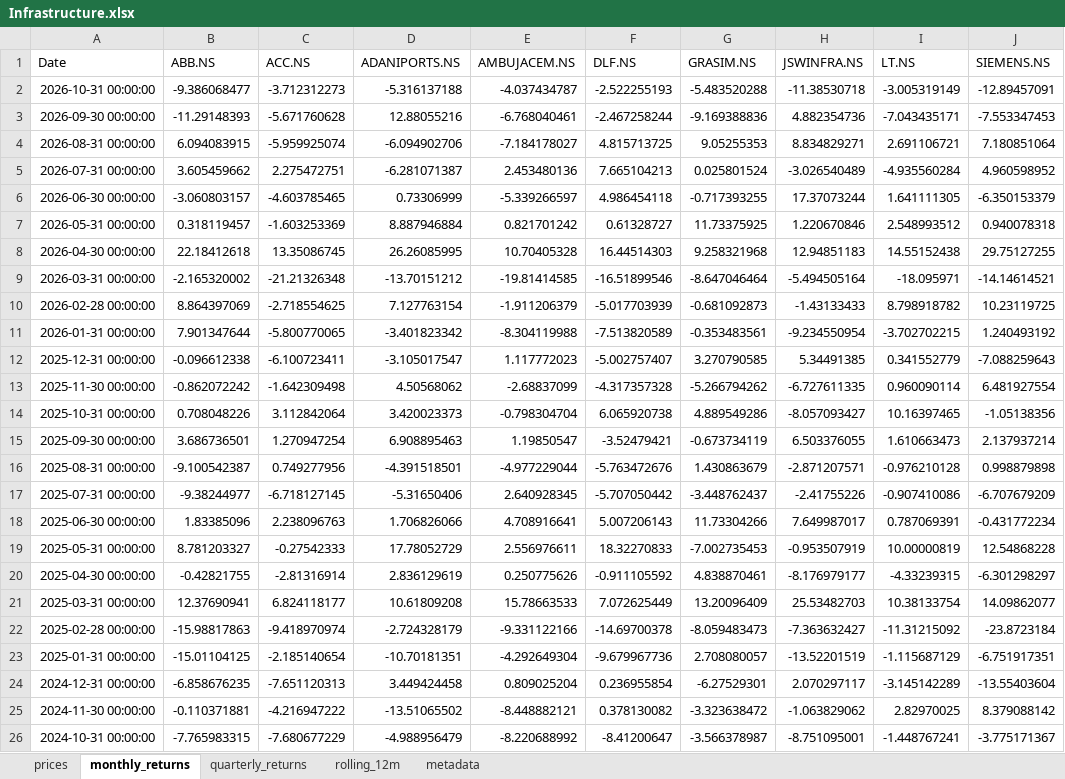
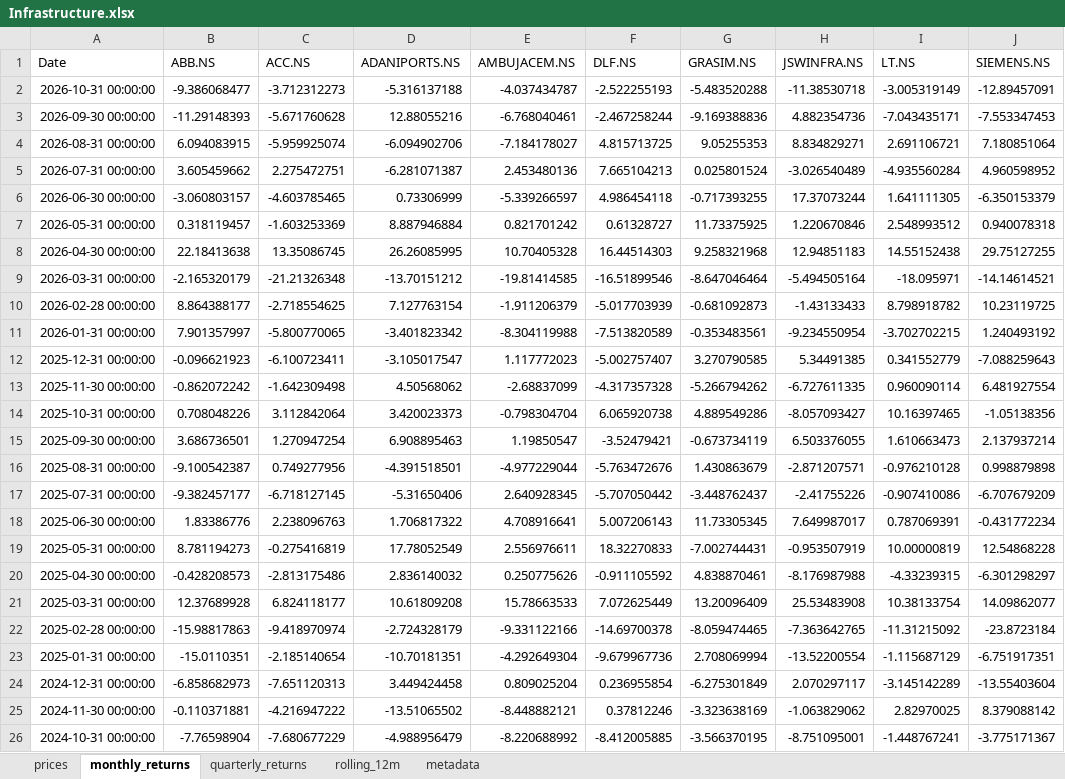
Before and after one commit to rahulshirke7951/stock-sector-dashboard, an Excel workbook: dashboards/Infrastructure.xlsx, sheet monthly_returns, drawn as a sheet; only a part is shown; values as stored, in another font and other column widths than the file's, no borders; conditional formats not drawn; the diff covers the shown part only; the diff names each change by its address in the sheet, - before the commit and + after, or states it on an @@ line.

```diff
--- a/dashboards/Infrastructure.xlsx (sheet monthly_returns)
+++ b/dashboards/Infrastructure.xlsx (sheet monthly_returns)
-B8 (ABB.NS): 22.18412618
+B8 (ABB.NS): 22.18413638
-B9 (ABB.NS): -2.165320002
+B9 (ABB.NS): -2.165320179
-B10 (ABB.NS): 8.864397069
+B10 (ABB.NS): 8.864388177
-B11 (ABB.NS): 7.901347644
+B11 (ABB.NS): 7.901357997
-B12 (ABB.NS): -0.096612338
+B12 (ABB.NS): -0.096621923
-B17 (ABB.NS): -9.38244977
+B17 (ABB.NS): -9.382457177
-B18 (ABB.NS): 1.83385096
+B18 (ABB.NS): 1.83386776
-D18 (ADANIPORTS.NS): 1.706826066
+D18 (ADANIPORTS.NS): 1.706817322
-G18 (GRASIM.NS): 11.73304266
+G18 (GRASIM.NS): 11.73305345
-B19 (ABB.NS): 8.781203327
+B19 (ABB.NS): 8.781194273
-C19 (ACC.NS): -0.27542333
+C19 (ACC.NS): -0.275416819
-D19 (ADANIPORTS.NS): 17.78052729
+D19 (ADANIPORTS.NS): 17.78052549
-G19 (GRASIM.NS): -7.002735453
+G19 (GRASIM.NS): -7.002744431
-B20 (ABB.NS): -0.42821755
+B20 (ABB.NS): -0.428208573
-C20 (ACC.NS): -2.81316914
+C20 (ACC.NS): -2.813175486
-D20 (ADANIPORTS.NS): 2.836129619
+D20 (ADANIPORTS.NS): 2.836140032
-H20 (JSWINFRA.NS): -8.176979177
+H20 (JSWINFRA.NS): -8.176987988
-B21 (ABB.NS): 12.37690941
+B21 (ABB.NS): 12.37689928
-H21 (JSWINFRA.NS): 25.53482703
+H21 (JSWINFRA.NS): 25.53483908
-G22 (GRASIM.NS): -8.059483473
+G22 (GRASIM.NS): -8.059474465
-H22 (JSWINFRA.NS): -7.363632427
+H22 (JSWINFRA.NS): -7.363642765
-B23 (ABB.NS): -15.01104125
+B23 (ABB.NS): -15.0110351
-G23 (GRASIM.NS): 2.708080057
+G23 (GRASIM.NS): 2.708069994
-H23 (JSWINFRA.NS): -13.52201519
+H23 (JSWINFRA.NS): -13.52200554
-B24 (ABB.NS): -6.858676235
+B24 (ABB.NS): -6.858682973
-G24 (GRASIM.NS): -6.27529301
+G24 (GRASIM.NS): -6.275301849
-F25 (DLF.NS): 0.378130082
+F25 (DLF.NS): 0.37812246
-G25 (GRASIM.NS): -3.323638472
+G25 (GRASIM.NS): -3.323638169
-B26 (ABB.NS): -7.765983315
+B26 (ABB.NS): -7.76598904
-F26 (DLF.NS): -8.41200647
+F26 (DLF.NS): -8.412005885
-G26 (GRASIM.NS): -3.566378987
+G26 (GRASIM.NS): -3.566370195
```
Also changed, not shown: 190 edited cells elsewhere in this sheet, sheet prices, sheet rolling_12m, sheet quarterly_returns, dashboards/Adani Group.xlsx, dashboards/Banking.xlsx, 12 other files.
